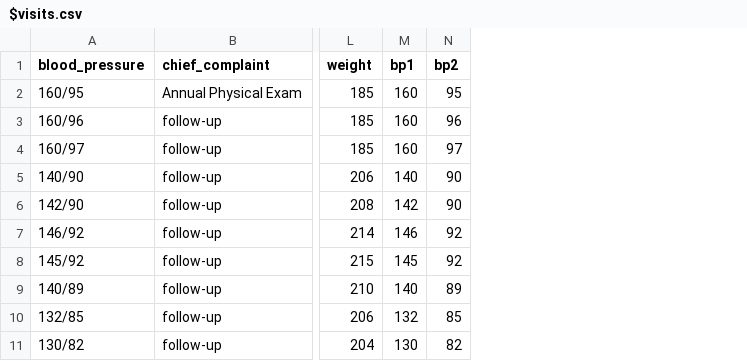
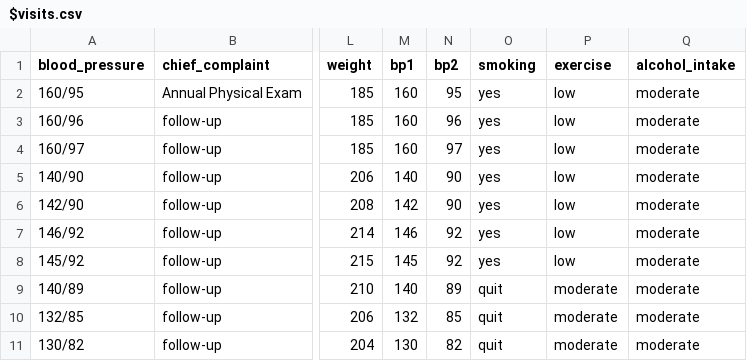
Before and after one commit to bethanyr/clinic_visualization, a CSV file: db/seed_data/$visits.csv, drawn as a sheet; only a part is shown, gaps mark what is left out; the diff names each change by its address in the sheet, - before the commit and + after, or states it on an @@ line.

Commit message:
updated drug interaction data and added additional attributes to visit table

```diff
--- a/db/seed_data/$visits.csv
+++ b/db/seed_data/$visits.csv
+column O (smoking), rows 2-11: yes | yes | yes | yes | yes | yes | yes | quit | quit | quit
+column P (exercise), rows 2-11: low | low | low | low | low | low | low | moderate | moderate | moderate
+column Q (alcohol_intake), rows 2-11: all moderate
```
Also changed, not shown: 4 other files.
